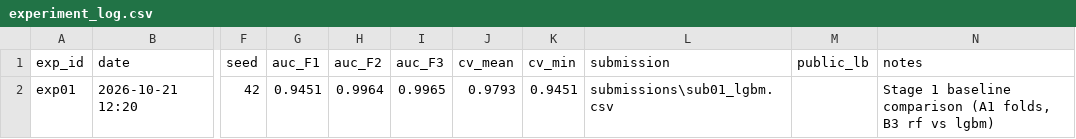
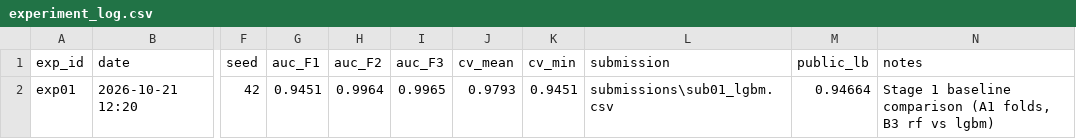
Before and after one commit to tanbeng123/bt4012-e1139091-kaggle-2026, a CSV file: experiment_log.csv, drawn as a sheet; only a part is shown, gaps mark what is left out; the diff names each change by its address in the sheet, - before the commit and + after, or states it on an @@ line.

Commit message:
Log exp01 public LB score

```diff
--- a/experiment_log.csv
+++ b/experiment_log.csv
-M2 (public_lb): (empty)
+M2 (public_lb): 0.94664
```
